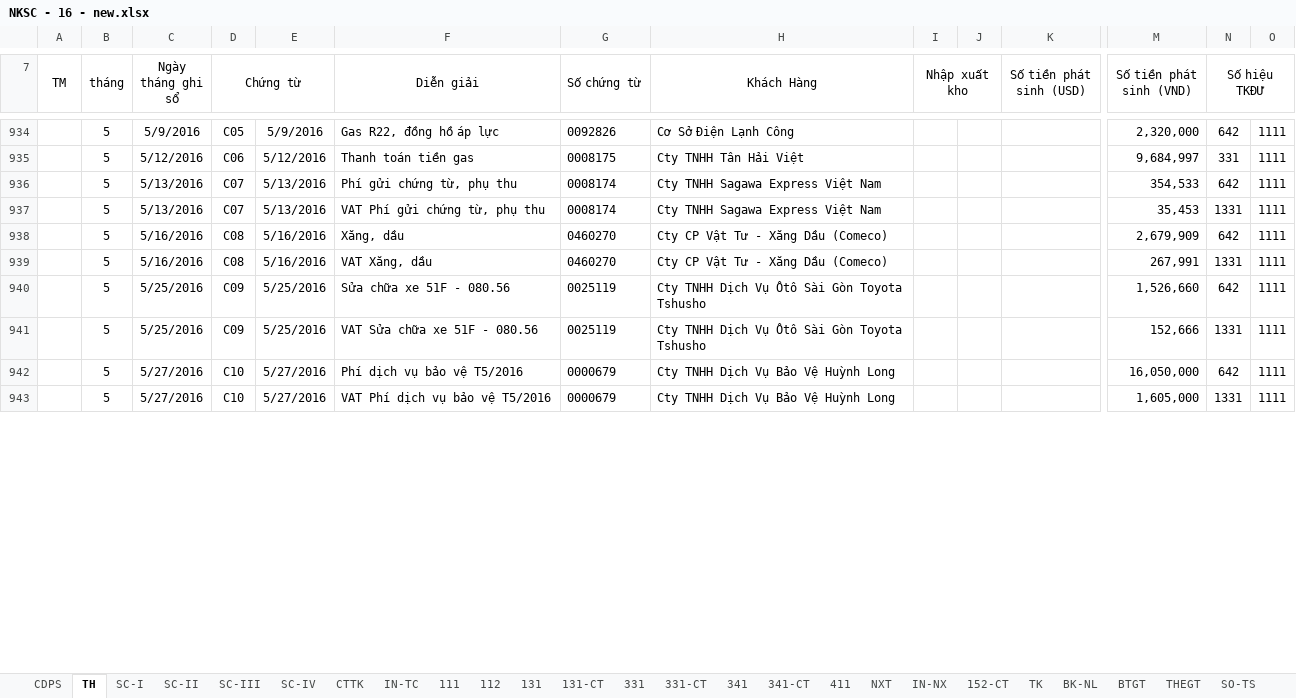
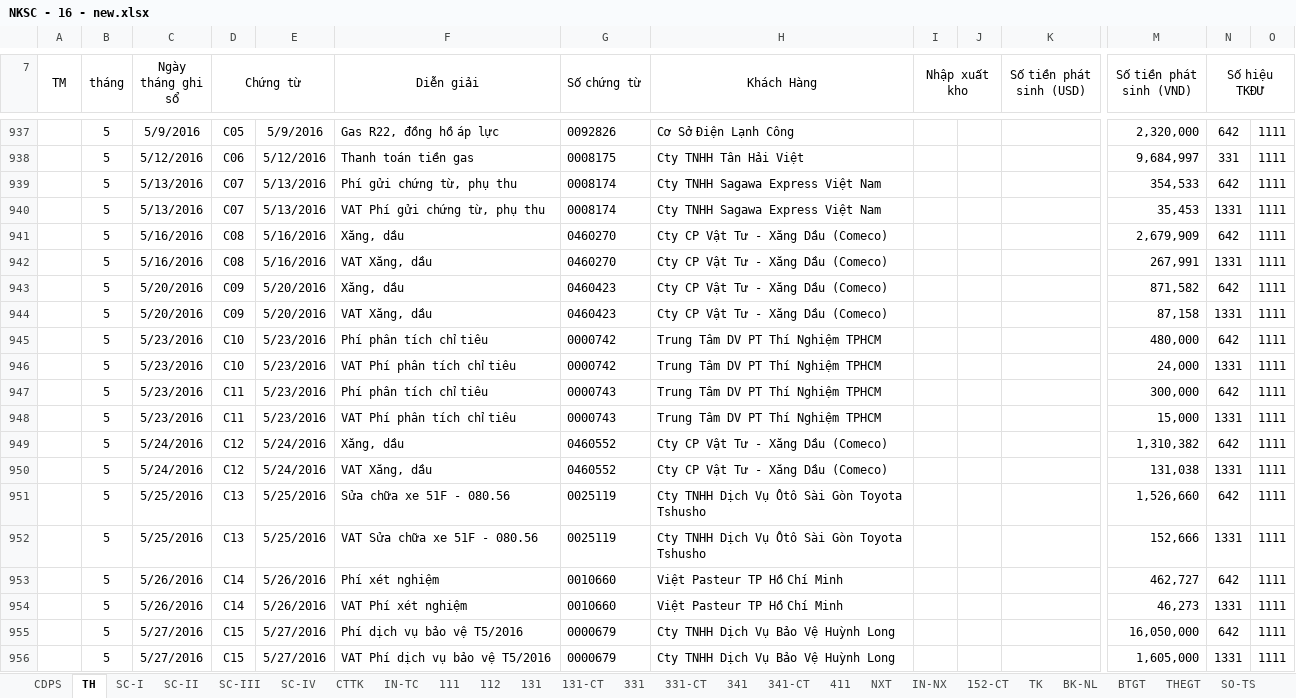
Before and after one commit to vuphuong11/AN-LAC-LA, an Excel workbook: SO SACH/2016/NKSC - 16 - new.xlsx, sheet TH, drawn as a sheet; only a part is shown, gaps mark what is left out; values as stored, in another font and other column widths than the file's, no borders; addresses are those after the commit; rows hold the shown columns only; the diff covers the shown part only; the diff names each change by its address in the sheet, - before the commit and + after, or states it on an @@ line.

```diff
--- a/SO SACH/2016/NKSC - 16 - new.xlsx (sheet TH)
+++ b/SO SACH/2016/NKSC - 16 - new.xlsx (sheet TH)
+row 943:  | 5 | 5/20/2016 | C09 | 5/20/2016 | Xăng, dầu | 0460423 | Cty CP Vật Tư - Xăng Dầu (Comeco) |  |  |  | 871,582 | 642 | 1111
+row 944:  | 5 | 5/20/2016 | C09 | 5/20/2016 | VAT Xăng, dầu | 0460423 | Cty CP Vật Tư - Xăng Dầu (Comeco) |  |  |  | 87,158 | 1331 | 1111
+row 945:  | 5 | 5/23/2016 | C10 | 5/23/2016 | Phí phân tích chỉ tiêu | 0000742 | Trung Tâm DV PT Thí Nghiệm TPHCM |  |  |  | 480,000 | 642 | 1111
+row 946:  | 5 | 5/23/2016 | C10 | 5/23/2016 | VAT Phí phân tích chỉ tiêu | 0000742 | Trung Tâm DV PT Thí Nghiệm TPHCM |  |  |  | 24,000 | 1331 | 1111
+row 947:  | 5 | 5/23/2016 | C11 | 5/23/2016 | Phí phân tích chỉ tiêu | 0000743 | Trung Tâm DV PT Thí Nghiệm TPHCM |  |  |  | 300,000 | 642 | 1111
+row 948:  | 5 | 5/23/2016 | C11 | 5/23/2016 | VAT Phí phân tích chỉ tiêu | 0000743 | Trung Tâm DV PT Thí Nghiệm TPHCM |  |  |  | 15,000 | 1331 | 1111
+row 949:  | 5 | 5/24/2016 | C12 | 5/24/2016 | Xăng, dầu | 0460552 | Cty CP Vật Tư - Xăng Dầu (Comeco) |  |  |  | 1,310,382 | 642 | 1111
+row 950:  | 5 | 5/24/2016 | C12 | 5/24/2016 | VAT Xăng, dầu | 0460552 | Cty CP Vật Tư - Xăng Dầu (Comeco) |  |  |  | 131,038 | 1331 | 1111
-D951:D952 (Chứng từ): C09
+D951:D952 (Chứng từ): C13
+row 953:  | 5 | 5/26/2016 | C14 | 5/26/2016 | Phí xét nghiệm | 0010660 | Việt Pasteur TP Hồ Chí Minh |  |  |  | 462,727 | 642 | 1111
+row 954:  | 5 | 5/26/2016 | C14 | 5/26/2016 | VAT Phí xét nghiệm | 0010660 | Việt Pasteur TP Hồ Chí Minh |  |  |  | 46,273 | 1331 | 1111
-D955:D956 (Chứng từ): C10
+D955:D956 (Chứng từ): C15
```
Also changed, not shown: other rows of this sheet, sheet 112, sheet 341-CT, sheet NXT, sheet CDPS, sheet CTTK, sheet 131, 2 more sheets, formulas that keep their value, hidden cells, CONG NO/CONG NO 2016/CN Tổng hợp.xlsx, SO SACH/2016/NKSC16 - NH4thang.xlsx, 27 other files.
